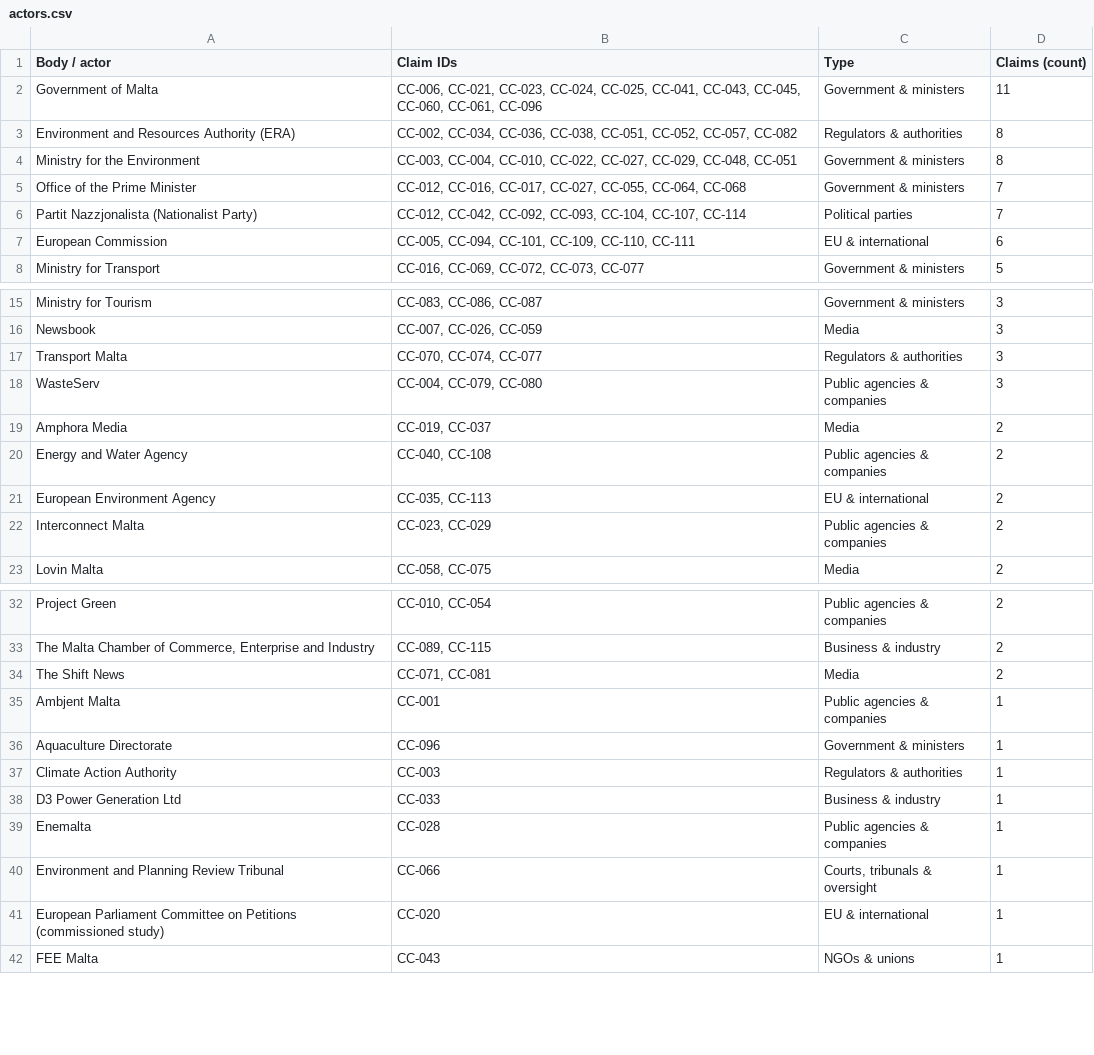
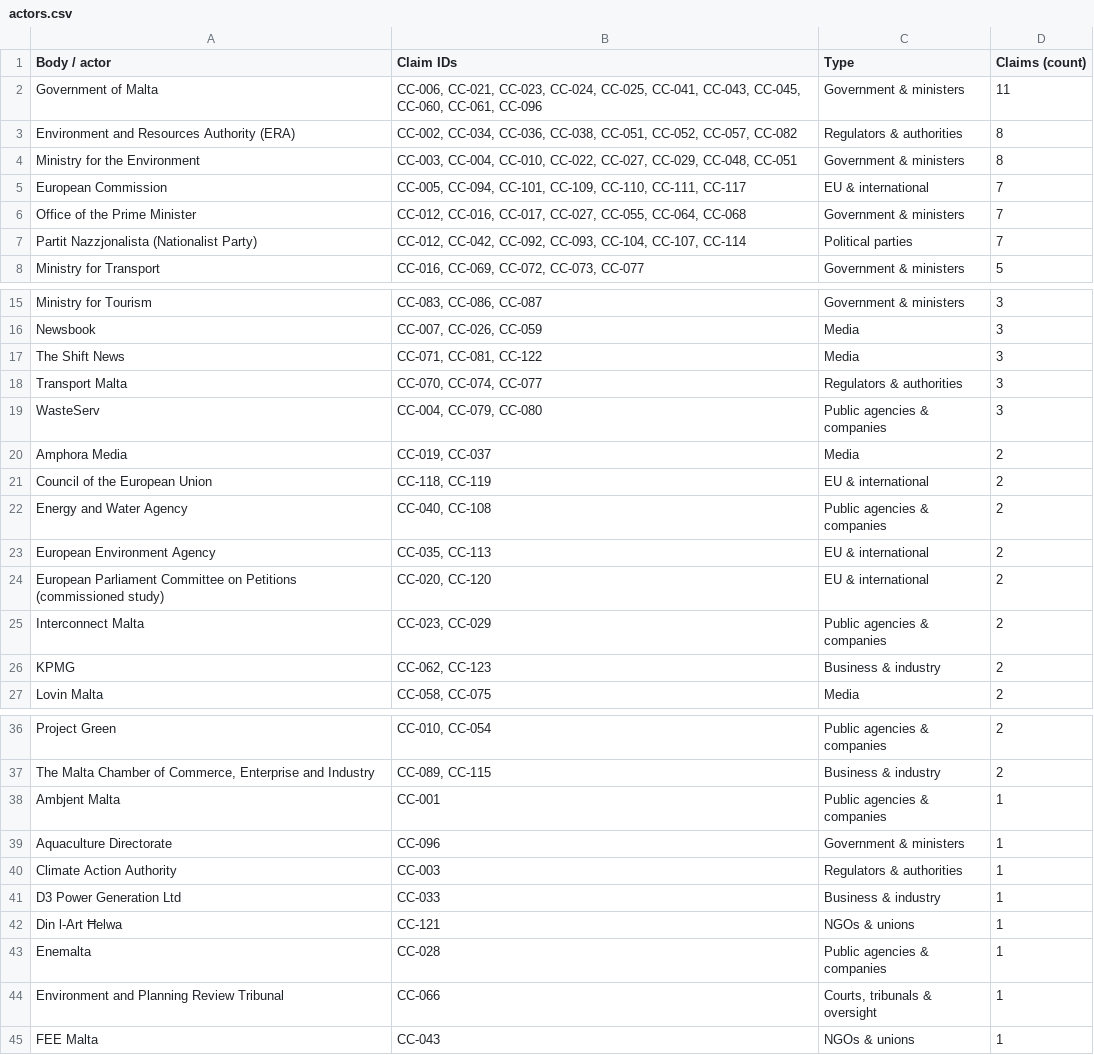
Before and after one commit to leandergrech/Mizien, a CSV file: data/actors.csv, drawn as a sheet; only a part is shown, gaps mark what is left out; removed rows and columns are numbered as before the commit, all else as after; the diff covers the shown part only; the diff names each change by its address in the sheet, - before the commit and + after, or states it on an @@ line.

```diff
--- a/data/actors.csv
+++ b/data/actors.csv
+row 5: European Commission | CC-005, CC-094, CC-101, CC-109, CC-110, CC-111, CC-117 | EU & international | 7
-row 7: European Commission | CC-005, CC-094, CC-101, CC-109, CC-110, CC-111 | EU & international | 6
+row 17: The Shift News | CC-071, CC-081, CC-122 | Media | 3
+row 21: Council of the European Union | CC-118, CC-119 | EU & international | 2
+row 24: European Parliament Committee on Petitions (commissioned study) | CC-020, CC-120 | EU & international | 2
+row 26: KPMG | CC-062, CC-123 | Business & industry | 2
-row 34: The Shift News | CC-071, CC-081 | Media | 2
+row 42: Din l-Art Ħelwa | CC-121 | NGOs & unions | 1
-row 41: European Parliament Committee on Petitions (commissioned study) | CC-020 | EU & international | 1
```
Also changed, not shown: 1 removed row elsewhere in this file, 6 other files.
